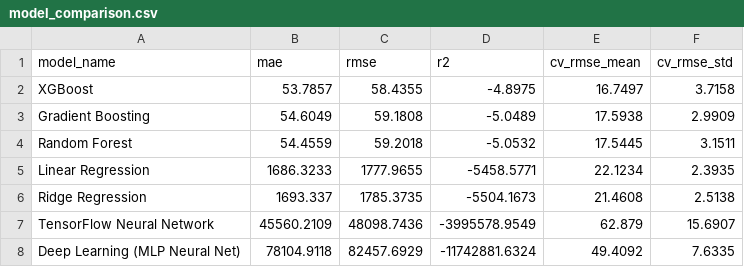
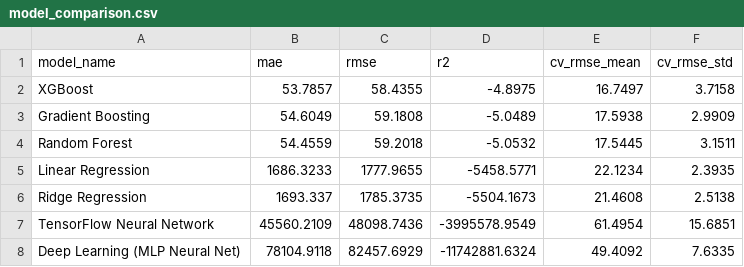
Before and after one commit to MuhammedAhmedArain/pearl_AQI, a CSV file: models/model_comparison.csv, drawn as a sheet.

```diff
--- a/models/model_comparison.csv
+++ b/models/model_comparison.csv
@@ -6,3 +6,3 @@ Linear Regression,1686.3233,1777.9655,-5458.5771,22.1234,2.3935
 Ridge Regression,1693.337,1785.3735,-5504.1673,21.4608,2.5138
-TensorFlow Neural Network,45560.2109,48098.7436,-3995578.9549,62.879,15.6907
+TensorFlow Neural Network,45560.2109,48098.7436,-3995578.9549,61.4954,15.6851
 Deep Learning (MLP Neural Net),78104.9118,82457.6929,-11742881.6324,49.4092,7.6335
```
Also changed, not shown: 1 other file.
